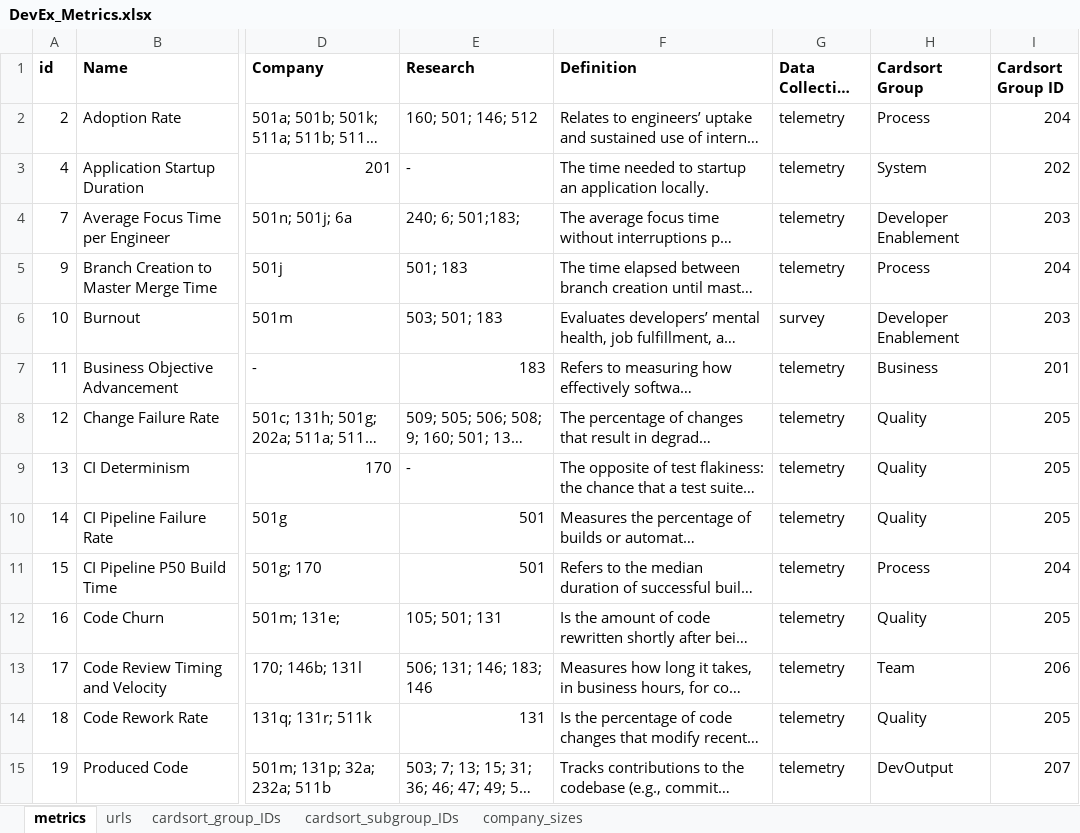
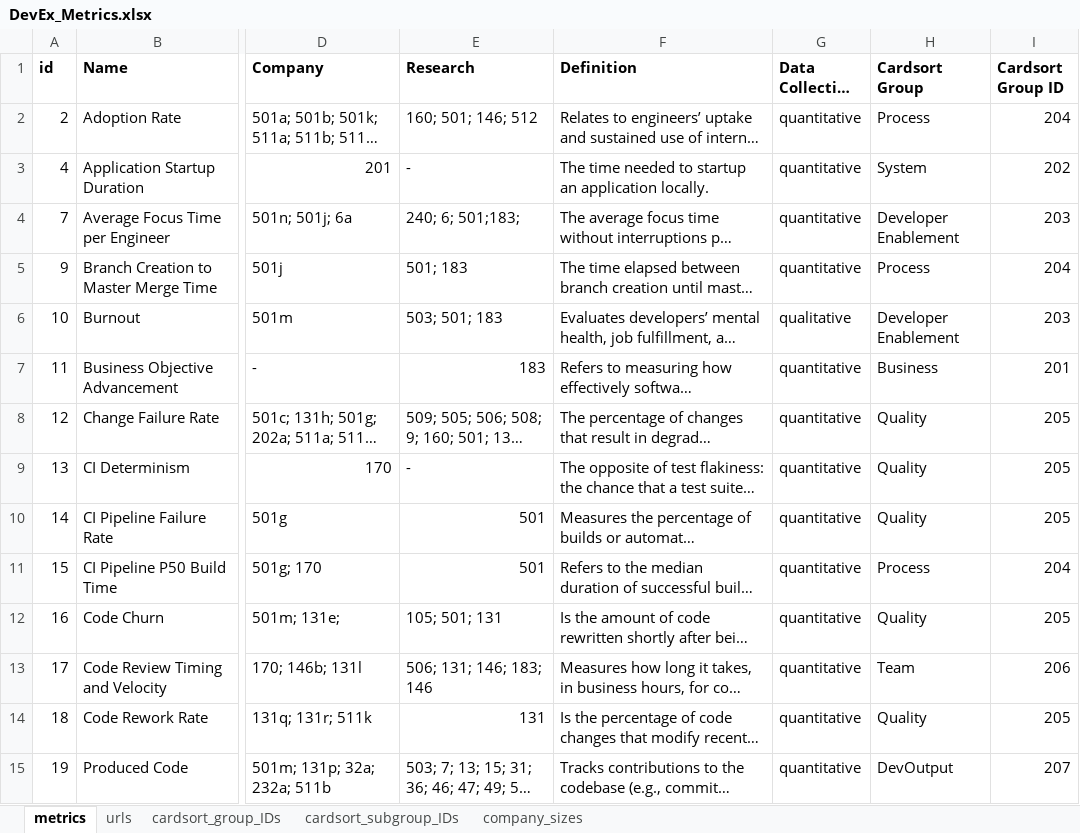
Before and after one commit to HASEL-UZH/DevEx-Metrics-Compass, an Excel workbook: metrics and parser/DevEx_Metrics.xlsx, sheet metrics, drawn as a sheet; only a part is shown, gaps mark what is left out; long unchanged cells end in …; values as stored, in another font and other column widths than the file's, no borders; conditional formats not drawn; the diff covers the shown part only; the diff names each change by its address in the sheet, - before the commit and + after, or states it on an @@ line.

Commit message:
rename data collection type values: survey→qualitative, telemetry→quantitative
Updated dashboard (chart.js, metrics-selection.js, index.html) and data.json
to reflect the renamed Data Collection Type values from the source Excel file.
The metric detail pop-up label was also corrected from "Qualitative" to "Self-reported".

```diff
--- a/metrics and parser/DevEx_Metrics.xlsx (sheet metrics)
+++ b/metrics and parser/DevEx_Metrics.xlsx (sheet metrics)
-G2:G5 (Data Collection Type): telemetry
+G2:G5 (Data Collection Type): quantitative
-G6 (Data Collection Type): survey
+G6 (Data Collection Type): qualitative
-G7:G15 (Data Collection Type): telemetry
+G7:G15 (Data Collection Type): quantitative
```
Also changed, not shown: 112 edited cells elsewhere in this sheet, 6 other files.
